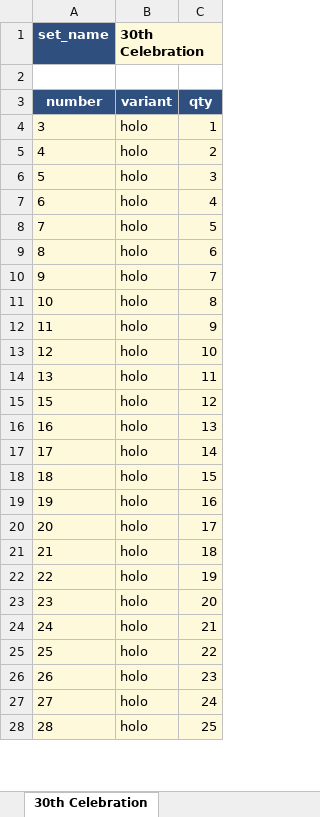
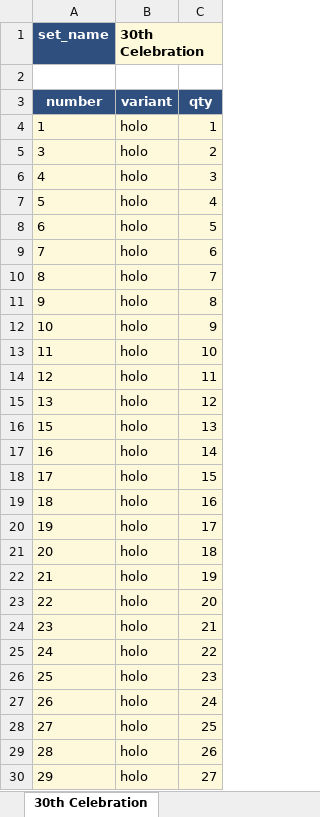
Before and after one commit to camattelaer/camattelaer.github.io, an Excel workbook: pokemon/source/pokemon_bulk_catalogue.xlsx, sheet 30th Celebration, drawn as a sheet; only a part is shown; values as stored, in another font and other column widths than the file's, no borders; addresses are those after the commit; the diff covers the shown part only; the diff names each change by its address in the sheet, - before the commit and + after, or states it on an @@ line.

```diff
--- a/pokemon/source/pokemon_bulk_catalogue.xlsx (sheet 30th Celebration)
+++ b/pokemon/source/pokemon_bulk_catalogue.xlsx (sheet 30th Celebration)
+row 4: 1 | holo | 1
-C5: 1
+C5: 2
-C6: 2
+C6: 3
-C7: 3
+C7: 4
-C8: 4
+C8: 5
-C9: 5
+C9: 6
-C10: 6
+C10: 7
-C11: 7
+C11: 8
-C12: 8
+C12: 9
-C13: 9
+C13: 10
-C14: 10
+C14: 11
-C15: 11
+C15: 12
-C16: 12
+C16: 13
-C17: 13
+C17: 14
-C18: 14
+C18: 15
-C19: 15
+C19: 16
-C20: 16
+C20: 17
-C21: 17
+C21: 18
-C22: 18
+C22: 19
-C23: 19
+C23: 20
-C24: 20
+C24: 21
-C25: 21
+C25: 22
-C26: 22
+C26: 23
-C27: 23
+C27: 24
-C28: 24
+C28: 25
-C29: 25
+C29: 26
+row 30: 29 | holo | 27
```
Also changed, not shown: 33 added rows and 67 edited cells elsewhere in this sheet, sheet 30th Classic Collection, other sheet tabs, pokemon/source/new_entries.xlsx, 27 other files.
